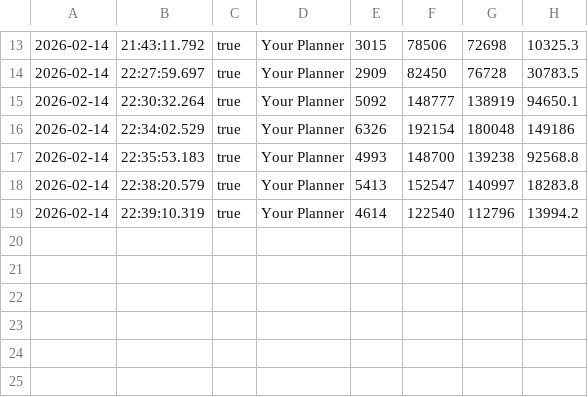
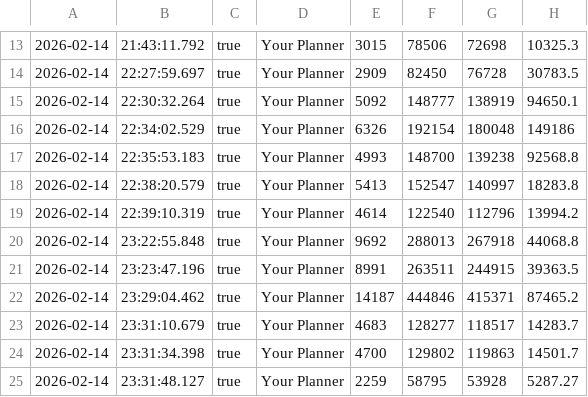
Before and after one commit to slnkahveci/Robotics-Ex5, a CSV file: build/benchmark.csv, drawn as a sheet; only a part is shown, gaps mark what is left out; the diff names each change by its address in the sheet, - before the commit and + after, or states it on an @@ line.

```diff
--- a/build/benchmark.csv
+++ b/build/benchmark.csv
+row 20: 2026-02-14 | 23:22:55.848 | true | Your Planner | 9692 | 288013 | 267918 | 44068.8
+row 21: 2026-02-14 | 23:23:47.196 | true | Your Planner | 8991 | 263511 | 244915 | 39363.5
+row 22: 2026-02-14 | 23:29:04.462 | true | Your Planner | 14187 | 444846 | 415371 | 87465.2
+row 23: 2026-02-14 | 23:31:10.679 | true | Your Planner | 4683 | 128277 | 118517 | 14283.7
+row 24: 2026-02-14 | 23:31:34.398 | true | Your Planner | 4700 | 129802 | 119863 | 14501.7
+row 25: 2026-02-14 | 23:31:48.127 | true | Your Planner | 2259 | 58795 | 53928 | 5287.27
```
Also changed, not shown: 5 other files.
